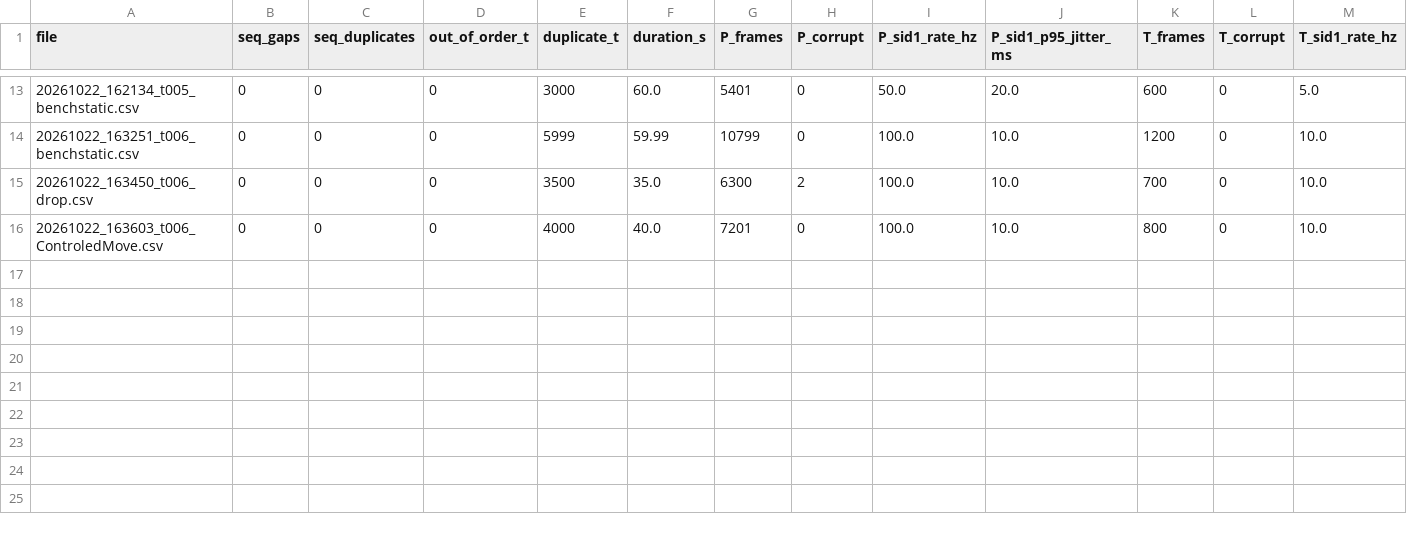
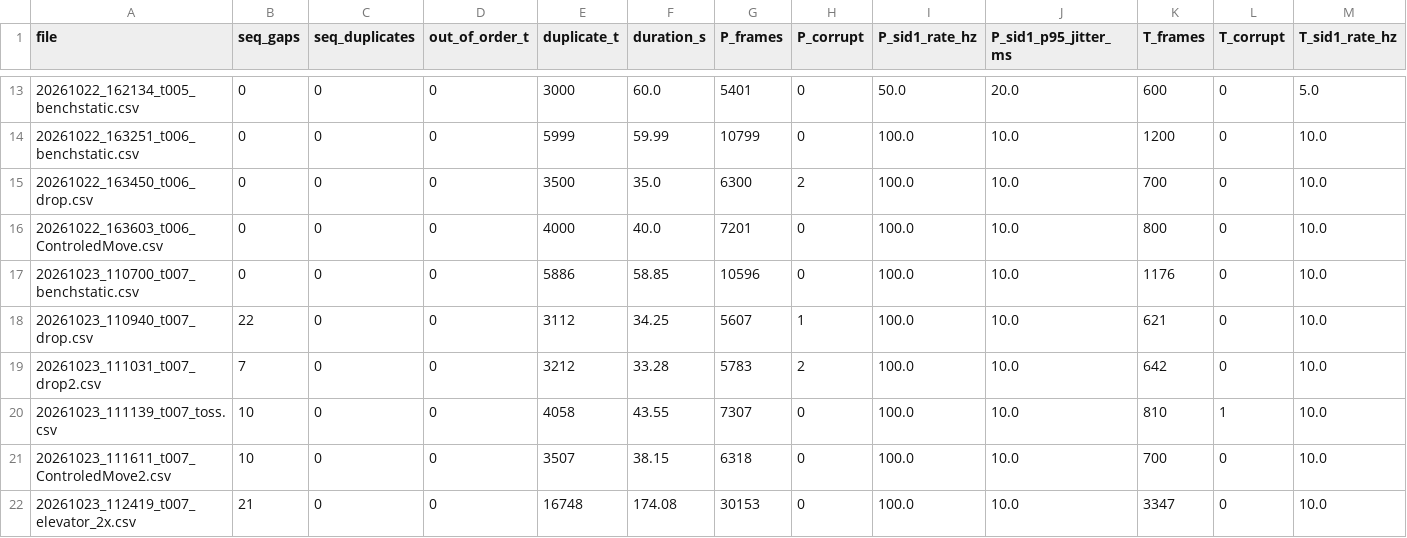
Before and after one commit to raghavmalik89/vario-usb-workbook, a CSV file: filter_benchmark/results/data_quality_table.csv, drawn as a sheet; only a part is shown, gaps mark what is left out; rows hold the shown columns only; the diff names each change by its address in the sheet, - before the commit and + after, or states it on an @@ line.

```diff
--- a/filter_benchmark/results/data_quality_table.csv
+++ b/filter_benchmark/results/data_quality_table.csv
+row 17: 20261023_110700_t007_benchstatic.csv | 0 | 0 | 0 | 5886 | 58.85 | 10596 | 0 | 100.0 | 10.0 | 1176 | 0 | 10.0
+row 18: 20261023_110940_t007_drop.csv | 22 | 0 | 0 | 3112 | 34.25 | 5607 | 1 | 100.0 | 10.0 | 621 | 0 | 10.0
+row 19: 20261023_111031_t007_drop2.csv | 7 | 0 | 0 | 3212 | 33.28 | 5783 | 2 | 100.0 | 10.0 | 642 | 0 | 10.0
+row 20: 20261023_111139_t007_toss.csv | 10 | 0 | 0 | 4058 | 43.55 | 7307 | 0 | 100.0 | 10.0 | 810 | 1 | 10.0
+row 21: 20261023_111611_t007_ControledMove2.csv | 10 | 0 | 0 | 3507 | 38.15 | 6318 | 0 | 100.0 | 10.0 | 700 | 0 | 10.0
+row 22: 20261023_112419_t007_elevator_2x.csv | 21 | 0 | 0 | 16748 | 174.08 | 30153 | 0 | 100.0 | 10.0 | 3347 | 0 | 10.0
```
Also changed, not shown: 23 other files.
